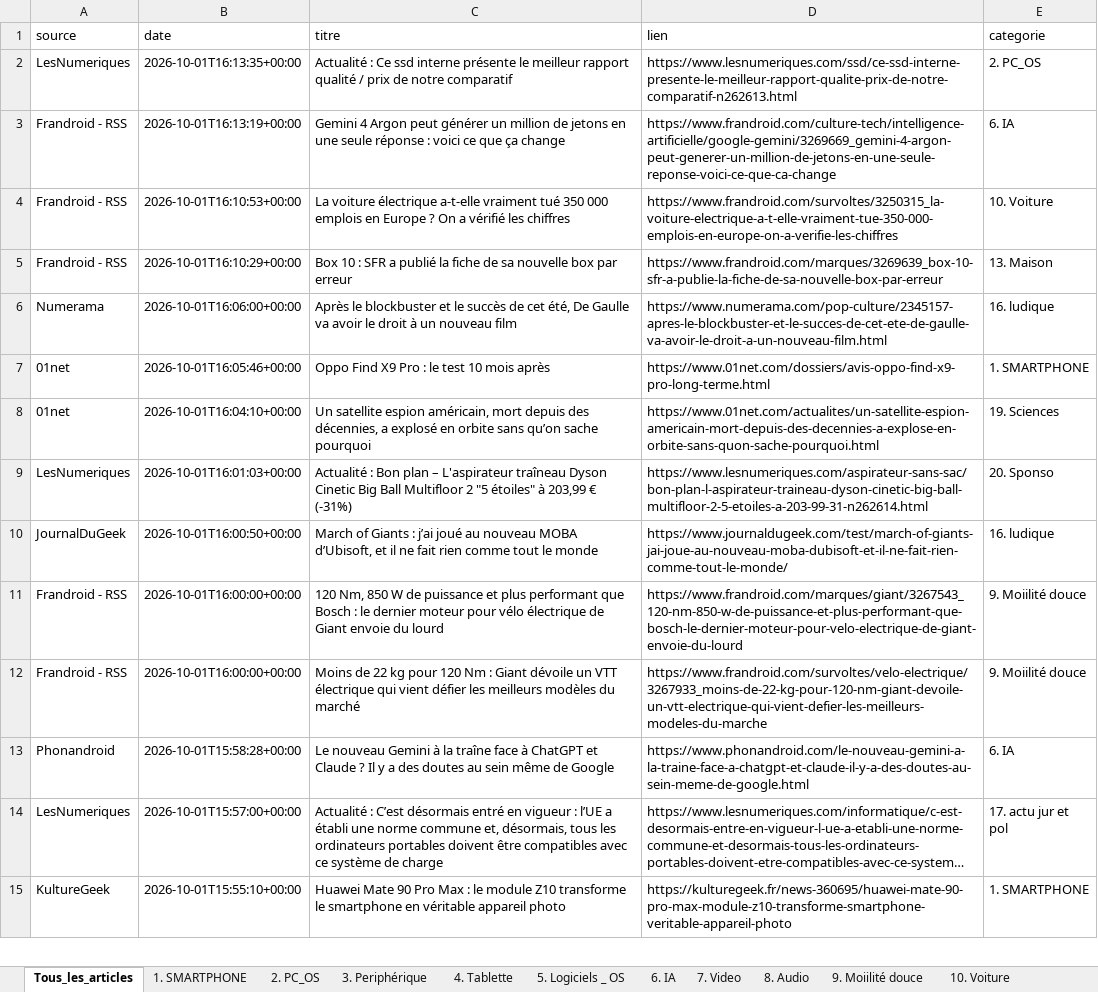
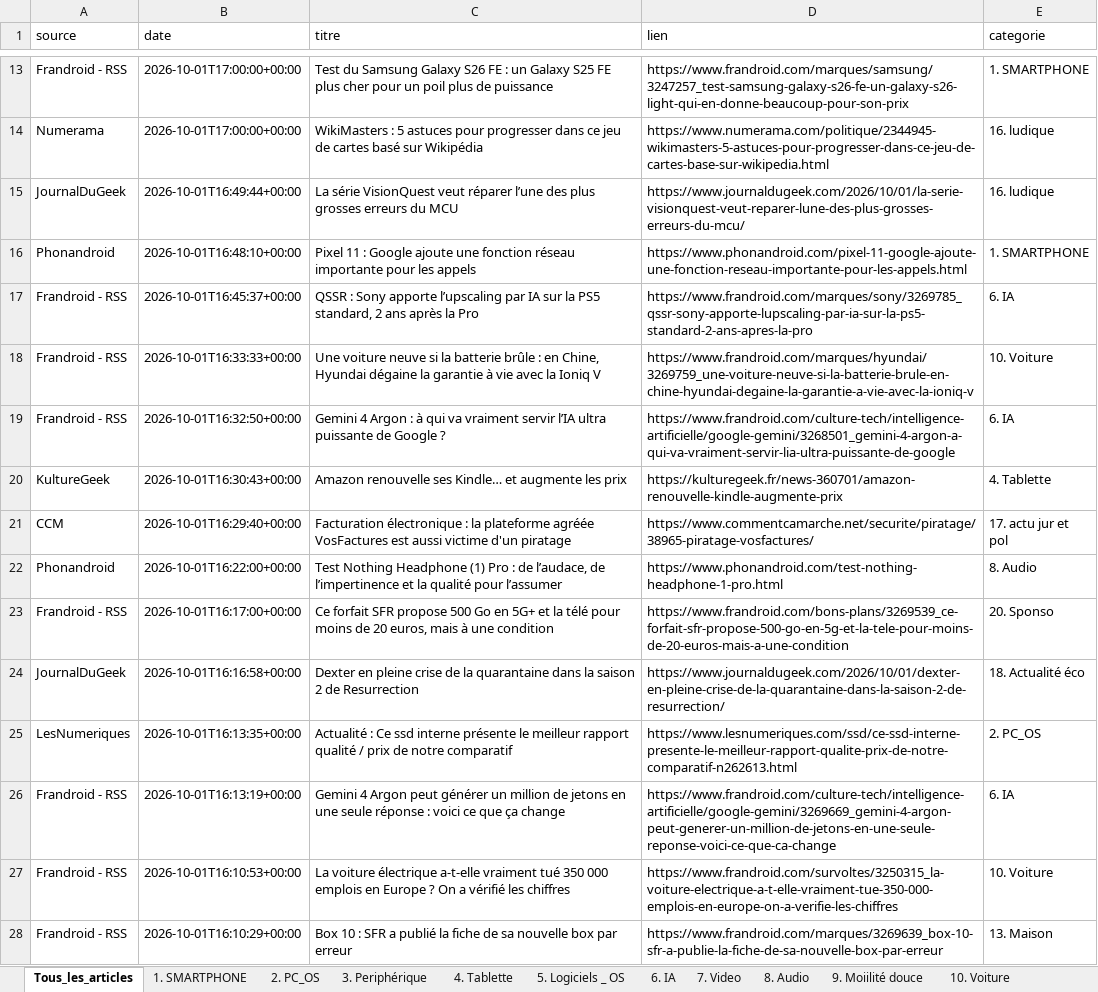
Before and after one commit to djhadef-star/rss-categories, an Excel workbook: output/rss_history_2.xlsx, sheet Tous_les_articles, drawn as a sheet; only a part is shown, gaps mark what is left out; the shorter side is filled out with more unchanged rows; long unchanged cells end in …; values as stored, in another font and other column widths than the file's, no borders; the diff covers the shown part only; the diff names each change by its address in the sheet, - before the commit and + after, or states it on an @@ line.

```diff
--- a/output/rss_history_2.xlsx (sheet Tous_les_articles)
+++ b/output/rss_history_2.xlsx (sheet Tous_les_articles)
+row 13: Frandroid - RSS | 2026-10-01T17:00:00+00:00 | Test du Samsung Galaxy S26 FE : un Galaxy S25 FE plus cher pour un poil plus de puissance | https://www.frandroid.com/marques/samsung/3247257_test-samsung-galaxy-s26-fe-un-galaxy-s26-light-qui-en-donne-beaucoup-pour-son-prix | 1. SMARTPHONE
+row 14: Numerama | 2026-10-01T17:00:00+00:00 | WikiMasters : 5 astuces pour progresser dans ce jeu de cartes basé sur Wikipédia | https://www.numerama.com/politique/2344945-wikimasters-5-astuces-pour-progresser-dans-ce-jeu-de-cartes-base-sur-wikipedia.html | 16. ludique
+row 15: JournalDuGeek | 2026-10-01T16:49:44+00:00 | La série VisionQuest veut réparer l’une des plus grosses erreurs du MCU | https://www.journaldugeek.com/2026/10/01/la-serie-visionquest-veut-reparer-lune-des-plus-grosses-erreurs-du-mcu/ | 16. ludique
+row 16: Phonandroid | 2026-10-01T16:48:10+00:00 | Pixel 11 : Google ajoute une fonction réseau importante pour les appels | https://www.phonandroid.com/pixel-11-google-ajoute-une-fonction-reseau-importante-pour-les-appels.html | 1. SMARTPHONE
+row 17: Frandroid - RSS | 2026-10-01T16:45:37+00:00 | QSSR : Sony apporte l’upscaling par IA sur la PS5 standard, 2 ans après la Pro | https://www.frandroid.com/marques/sony/3269785_qssr-sony-apporte-lupscaling-par-ia-sur-la-ps5-standard-2-ans-apres-la-pro | 6. IA
+row 18: Frandroid - RSS | 2026-10-01T16:33:33+00:00 | Une voiture neuve si la batterie brûle : en Chine, Hyundai dégaine la garantie à vie avec la Ioniq V | https://www.frandroid.com/marques/hyundai/3269759_une-voiture-neuve-si-la-batterie-brule-en-chine-hyundai-degaine-la-garantie-a-vie-avec-la-ioniq-v | 10. Voiture
+row 19: Frandroid - RSS | 2026-10-01T16:32:50+00:00 | Gemini 4 Argon : à qui va vraiment servir l’IA ultra puissante de Google ? | https://www.frandroid.com/culture-tech/intelligence-artificielle/google-gemini/3268501_gemini-4-argon-a-qui-va-vraiment-servir-lia-ultra-puissante-de-google | 6. IA
+row 20: KultureGeek | 2026-10-01T16:30:43+00:00 | Amazon renouvelle ses Kindle… et augmente les prix | https://kulturegeek.fr/news-360701/amazon-renouvelle-kindle-augmente-prix | 4. Tablette
+row 21: CCM | 2026-10-01T16:29:40+00:00 | Facturation électronique : la plateforme agréée VosFactures est aussi victime d'un piratage | https://www.commentcamarche.net/securite/piratage/38965-piratage-vosfactures/ | 17. actu jur et pol
+row 22: Phonandroid | 2026-10-01T16:22:00+00:00 | Test Nothing Headphone (1) Pro : de l’audace, de l’impertinence et la qualité pour l’assumer | https://www.phonandroid.com/test-nothing-headphone-1-pro.html | 8. Audio
+row 23: Frandroid - RSS | 2026-10-01T16:17:00+00:00 | Ce forfait SFR propose 500 Go en 5G+ et la télé pour moins de 20 euros, mais à une condition | https://www.frandroid.com/bons-plans/3269539_ce-forfait-sfr-propose-500-go-en-5g-et-la-tele-pour-moins-de-20-euros-mais-a-une-condition | 20. Sponso
+row 24: JournalDuGeek | 2026-10-01T16:16:58+00:00 | Dexter en pleine crise de la quarantaine dans la saison 2 de Resurrection | https://www.journaldugeek.com/2026/10/01/dexter-en-pleine-crise-de-la-quarantaine-dans-la-saison-2-de-resurrection/ | 18. Actualité éco
```
Also changed, not shown: 11 added rows elsewhere in this sheet, sheet 16. ludique, sheet 6. IA, sheet 18. Actualité éco, sheet 10. Voiture, sheet 1. SMARTPHONE, sheet 20. Sponso, 5 more sheets, output/rss_history.xlsx, 2 other files.
